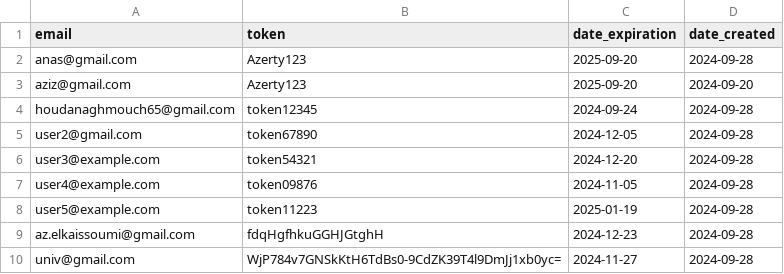
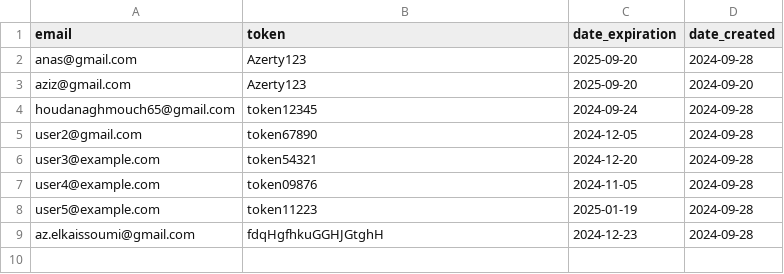
Before and after one commit to zero1-boop/zero, a CSV file: data.csv, drawn as a sheet; the diff names each change by its address in the sheet, - before the commit and + after, or states it on an @@ line.

Commit message:
Update data.csv

```diff
--- a/data.csv
+++ b/data.csv
-row 10: univ@gmail.com | WjP784v7GNSkKtH6TdBs0-9CdZK39T4l9DmJj1xb0yc= | 2024-11-27 | 2024-09-28
```
